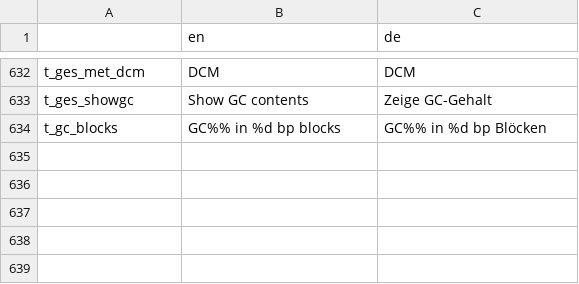
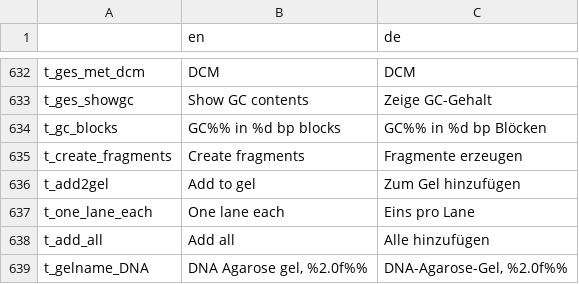
Before and after one commit to GENtle-persons/gentle-m, a CSV file: trunk/variables.csv, drawn as a sheet; only a part is shown, gaps mark what is left out.

```diff
--- a/trunk/variables.csv
+++ b/trunk/variables.csv
@@ -634 +634,6 @@
 "t_gc_blocks","GC%% in %d bp blocks","GC%% in %d bp Blöcken"
+"t_create_fragments","Create fragments","Fragmente erzeugen"
+"t_add2gel","Add to gel","Zum Gel hinzufügen"
+"t_one_lane_each","One lane each","Eins pro Lane"
+"t_add_all","Add all","Alle hinzufügen"
+"t_gelname_DNA","DNA Agarose gel, %2.0f%%","DNA-Agarose-Gel, %2.0f%%"
```
Also changed, not shown: 10 other files.
